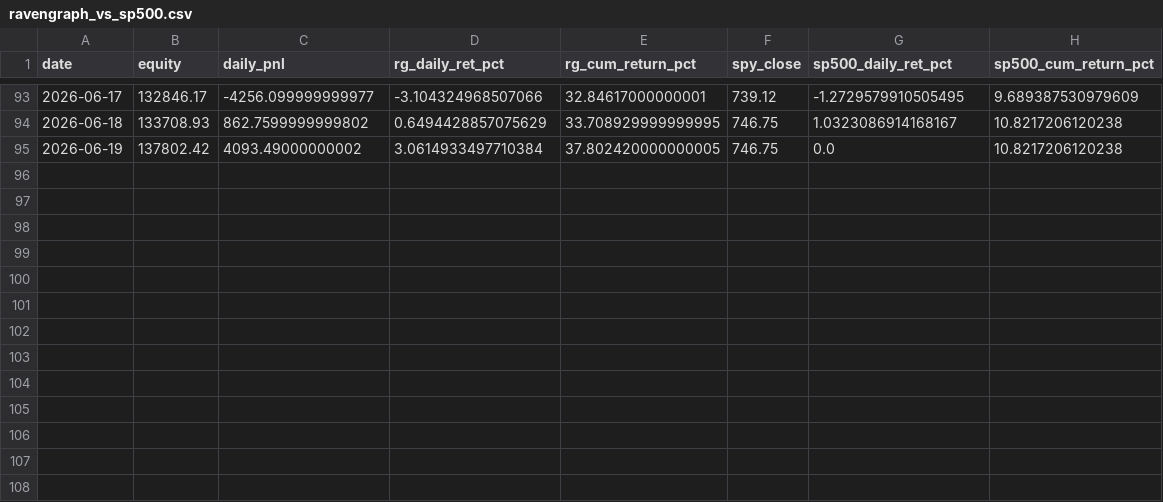
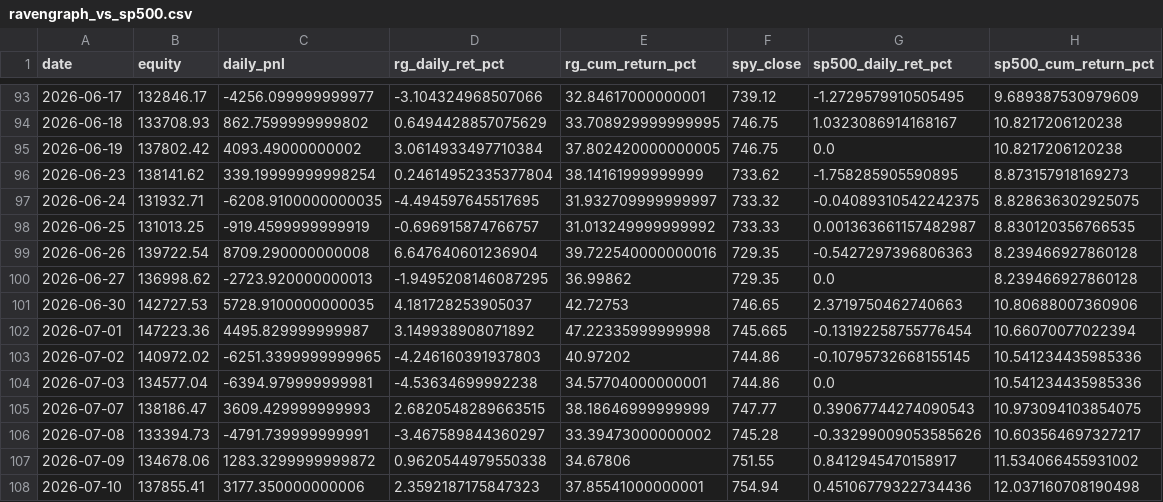
Before and after one commit to raven-graph/web, a CSV file: design_handoff_landing_page/data/ravengraph_vs_sp500.csv, drawn as a sheet; only a part is shown, gaps mark what is left out.

```diff
--- a/design_handoff_landing_page/data/ravengraph_vs_sp500.csv
+++ b/design_handoff_landing_page/data/ravengraph_vs_sp500.csv
@@ -95 +95,14 @@ date,equity,daily_pnl,rg_daily_ret_pct,rg_cum_return_pct,spy_close,sp500_daily_r
 2026-06-19,137802.42,4093.49000000002,3.0614933497710384,37.802420000000005,746.75,0.0,10.8217206120238
+2026-06-23,138141.62,339.19999999998254,0.24614952335377804,38.14161999999999,733.62,-1.758285905590895,8.873157918169273
+2026-06-24,131932.71,-6208.9100000000035,-4.494597645517695,31.932709999999997,733.32,-0.04089310542242375,8.828636302925075
+2026-06-25,131013.25,-919.4599999999919,-0.696915874766757,31.013249999999992,733.33,0.001363661157482987,8.830120356766535
+2026-06-26,139722.54,8709.290000000008,6.647640601236904,39.722540000000016,729.35,-0.5427297396806363,8.239466927860128
+2026-06-27,136998.62,-2723.920000000013,-1.9495208146087295,36.99862,729.35,0.0,8.239466927860128
+2026-06-30,142727.53,5728.9100000000035,4.181728253905037,42.72753,746.65,2.3719750462740663,10.80688007360906
+2026-07-01,147223.36,4495.829999999987,3.149938908071892,47.22335999999998,745.665,-0.13192258755776454,10.66070077022394
+2026-07-02,140972.02,-6251.3399999999965,-4.246160391937803,40.97202,744.86,-0.10795732668155145,10.541234435985336
+2026-07-03,134577.04,-6394.979999999981,-4.53634699992238,34.57704000000001,744.86,0.0,10.541234435985336
+2026-07-07,138186.47,3609.429999999993,2.6820548289663515,38.18646999999999,747.77,0.39067744274090543,10.973094103854075
+2026-07-08,133394.73,-4791.739999999991,-3.467589844360297,33.39473000000002,745.28,-0.33299009053585626,10.603564697327217
+2026-07-09,134678.06,1283.3299999999872,0.9620544979550338,34.67806,751.55,0.8412945470158917,11.534066455931002
+2026-07-10,137855.41,3177.350000000006,2.3592187175847323,37.85541000000001,754.94,0.45106779322734436,12.037160708190498
```
Also changed, not shown: 3 other files.
